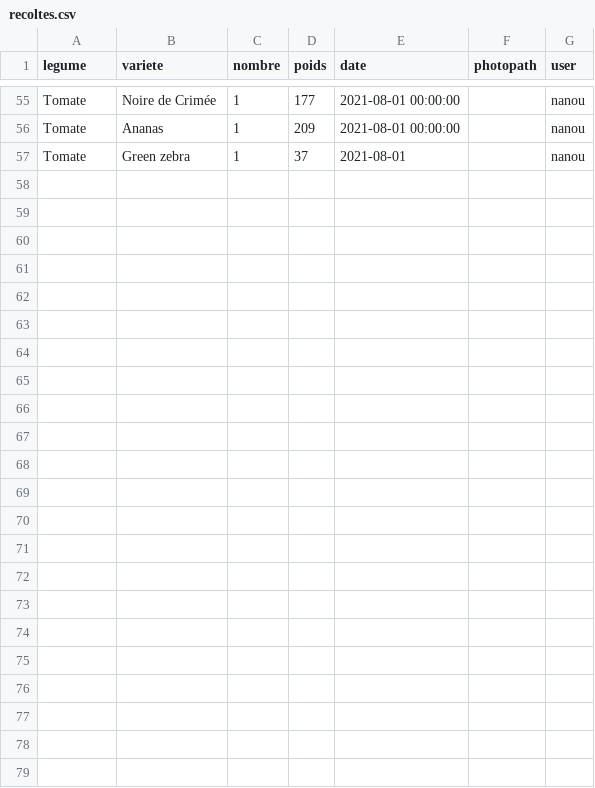
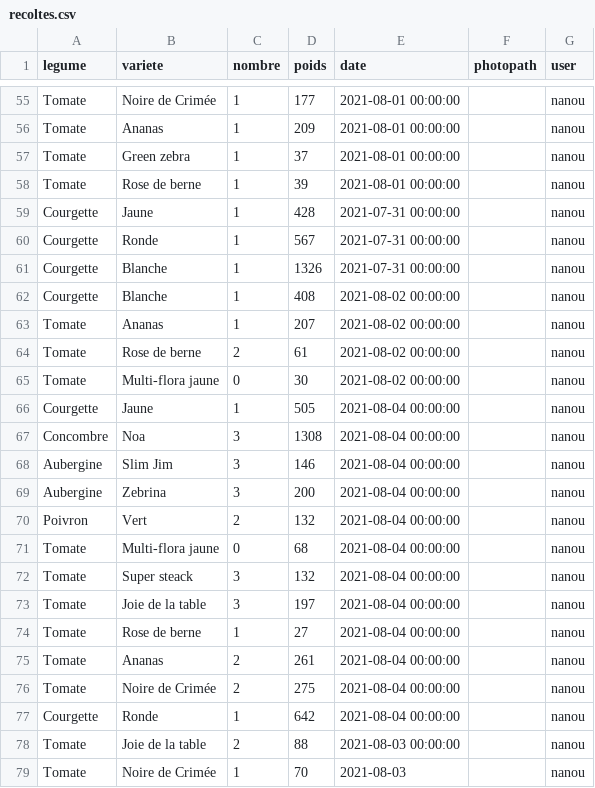
Before and after one commit to Jeremynadal33/PotagApp, a CSV file: data/recoltes.csv, drawn as a sheet; only a part is shown, gaps mark what is left out.

Commit message:
Updated recoltes

```diff
--- a/data/recoltes.csv
+++ b/data/recoltes.csv
@@ -56,2 +56,24 @@ Tomate,Noire de Crimée,1,177,2021-08-01 00:00:00,,nanou
 Tomate,Ananas,1,209,2021-08-01 00:00:00,,nanou
-Tomate,Green zebra,1,37,2021-08-01,,nanou
+Tomate,Green zebra,1,37,2021-08-01 00:00:00,,nanou
+Tomate,Rose de berne,1,39,2021-08-01 00:00:00,,nanou
+Courgette,Jaune,1,428,2021-07-31 00:00:00,,nanou
+Courgette,Ronde,1,567,2021-07-31 00:00:00,,nanou
+Courgette,Blanche,1,1326,2021-07-31 00:00:00,,nanou
+Courgette,Blanche,1,408,2021-08-02 00:00:00,,nanou
+Tomate,Ananas,1,207,2021-08-02 00:00:00,,nanou
+Tomate,Rose de berne,2,61,2021-08-02 00:00:00,,nanou
+Tomate,Multi-flora jaune,0,30,2021-08-02 00:00:00,,nanou
+Courgette,Jaune,1,505,2021-08-04 00:00:00,,nanou
+Concombre,Noa,3,1308,2021-08-04 00:00:00,,nanou
+Aubergine,Slim Jim,3,146,2021-08-04 00:00:00,,nanou
+Aubergine,Zebrina,3,200,2021-08-04 00:00:00,,nanou
+Poivron,Vert,2,132,2021-08-04 00:00:00,,nanou
+Tomate,Multi-flora jaune,0,68,2021-08-04 00:00:00,,nanou
+Tomate,Super steack,3,132,2021-08-04 00:00:00,,nanou
+Tomate,Joie de la table,3,197,2021-08-04 00:00:00,,nanou
+Tomate,Rose de berne,1,27,2021-08-04 00:00:00,,nanou
+Tomate,Ananas,2,261,2021-08-04 00:00:00,,nanou
+Tomate,Noire de Crimée,2,275,2021-08-04 00:00:00,,nanou
+Courgette,Ronde,1,642,2021-08-04 00:00:00,,nanou
+Tomate,Joie de la table,2,88,2021-08-03 00:00:00,,nanou
+Tomate,Noire de Crimée,1,70,2021-08-03,,nanou
```
Also changed, not shown: 1 other file.
